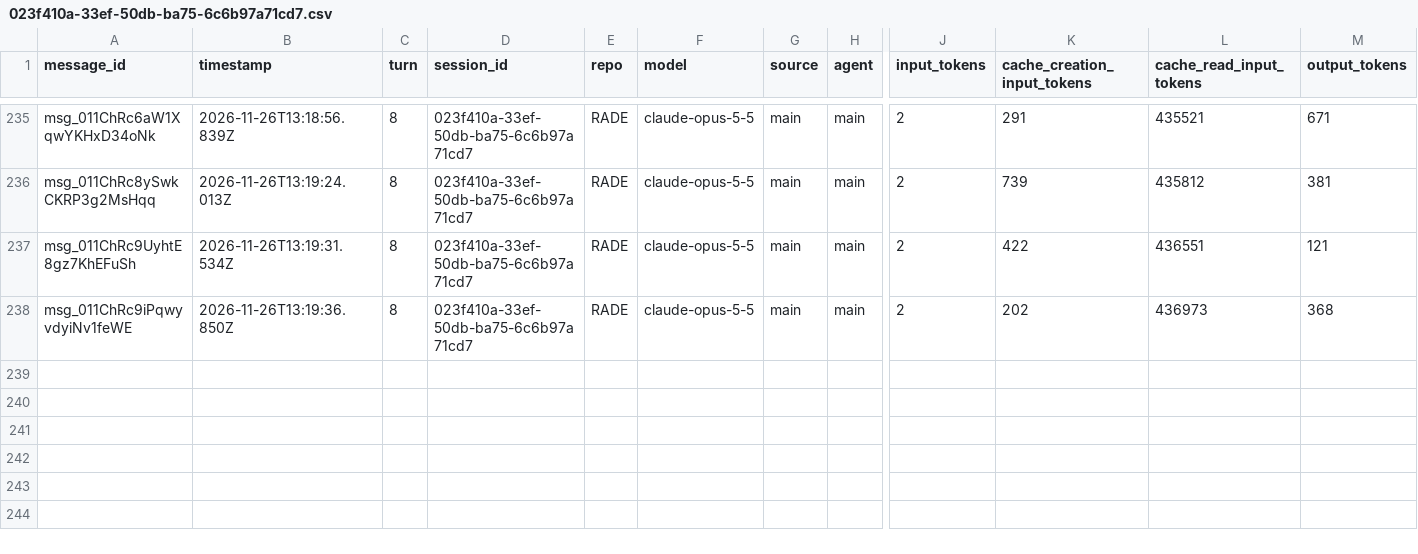
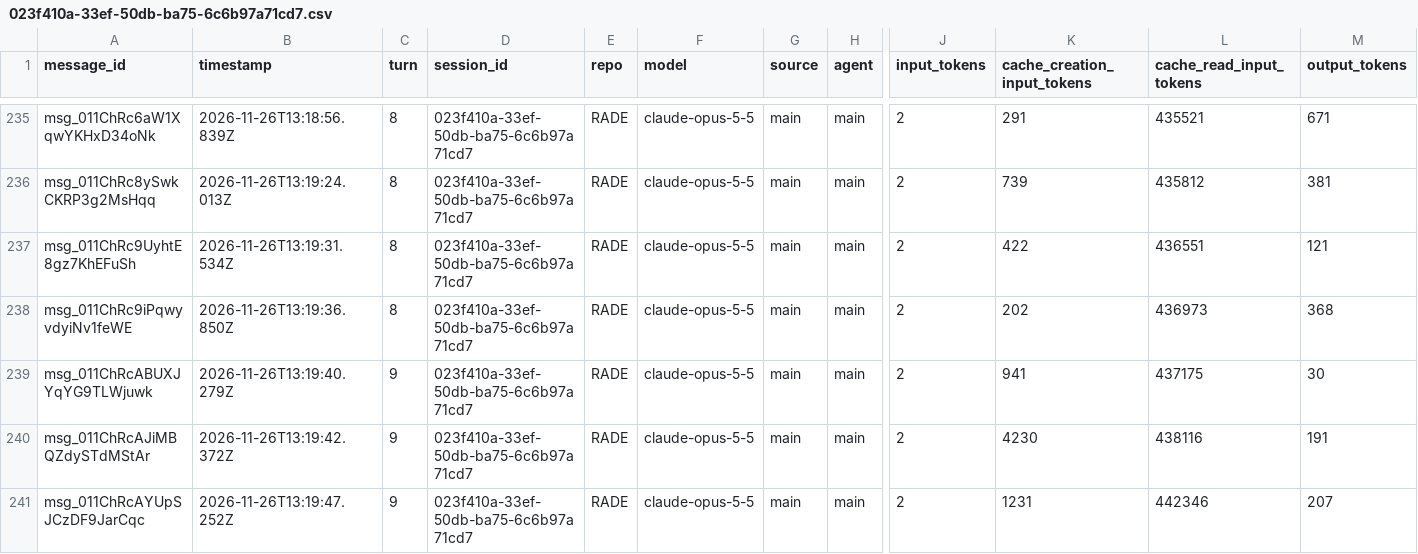
Before and after one commit to rhope-ops/RADE, a CSV file: sessions/023f410a-33ef-50db-ba75-6c6b97a71cd7.csv, drawn as a sheet; only a part is shown, gaps mark what is left out; rows hold the shown columns only; the diff names each change by its address in the sheet, - before the commit and + after, or states it on an @@ line.

```diff
--- a/sessions/023f410a-33ef-50db-ba75-6c6b97a71cd7.csv
+++ b/sessions/023f410a-33ef-50db-ba75-6c6b97a71cd7.csv
+row 239: msg_011ChRcABUXJYqYG9TLWjuwk | 2026-11-26T13:19:40.279Z | 9 | 023f410a-33ef-50db-ba75-6c6b97a71cd7 | RADE | claude-opus-5-5 | main | main | 2 | 941 | 437175 | 30
+row 240: msg_011ChRcAJiMBQZdySTdMStAr | 2026-11-26T13:19:42.372Z | 9 | 023f410a-33ef-50db-ba75-6c6b97a71cd7 | RADE | claude-opus-5-5 | main | main | 2 | 4230 | 438116 | 191
+row 241: msg_011ChRcAYUpSJCzDF9JarCqc | 2026-11-26T13:19:47.252Z | 9 | 023f410a-33ef-50db-ba75-6c6b97a71cd7 | RADE | claude-opus-5-5 | main | main | 2 | 1231 | 442346 | 207
```
